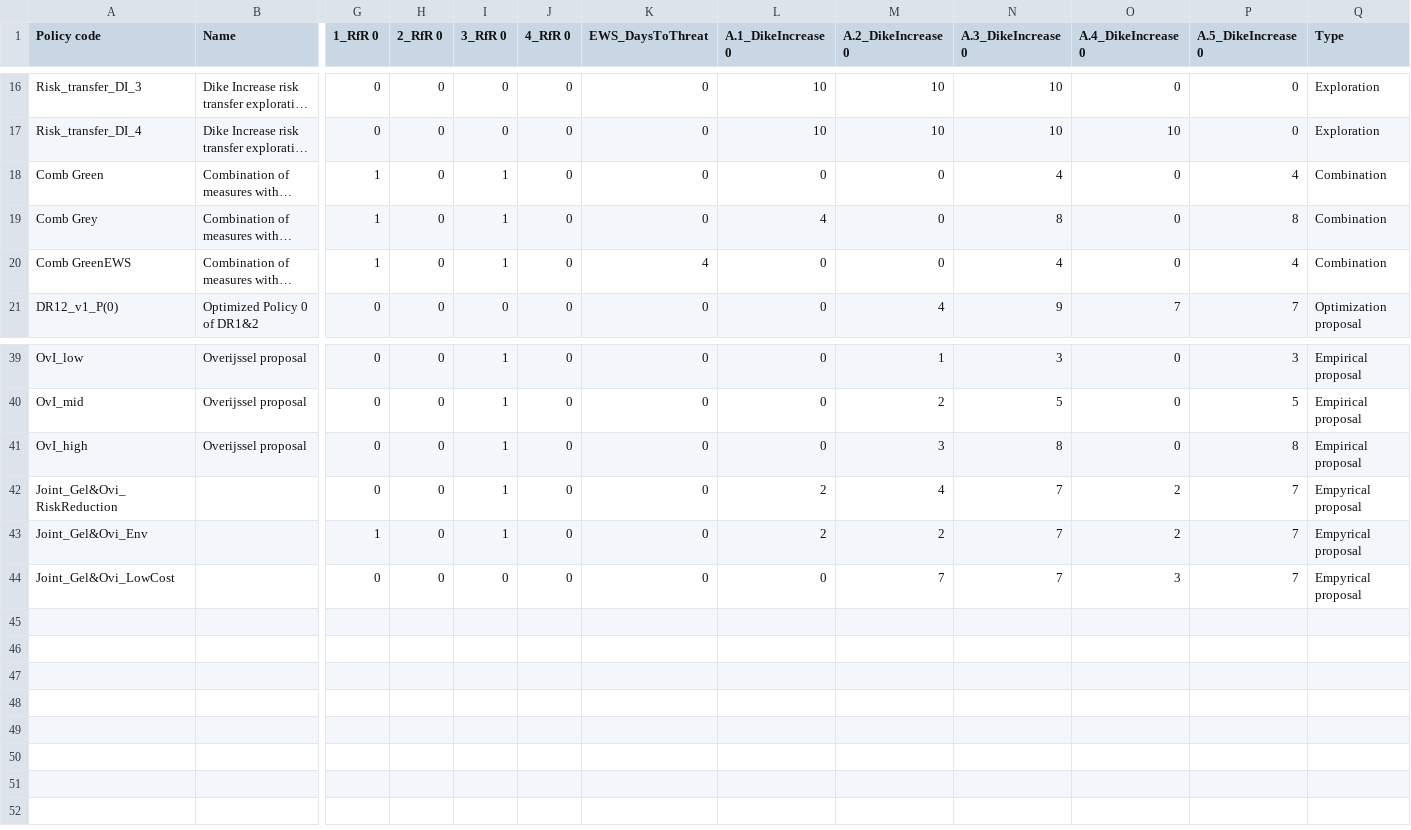
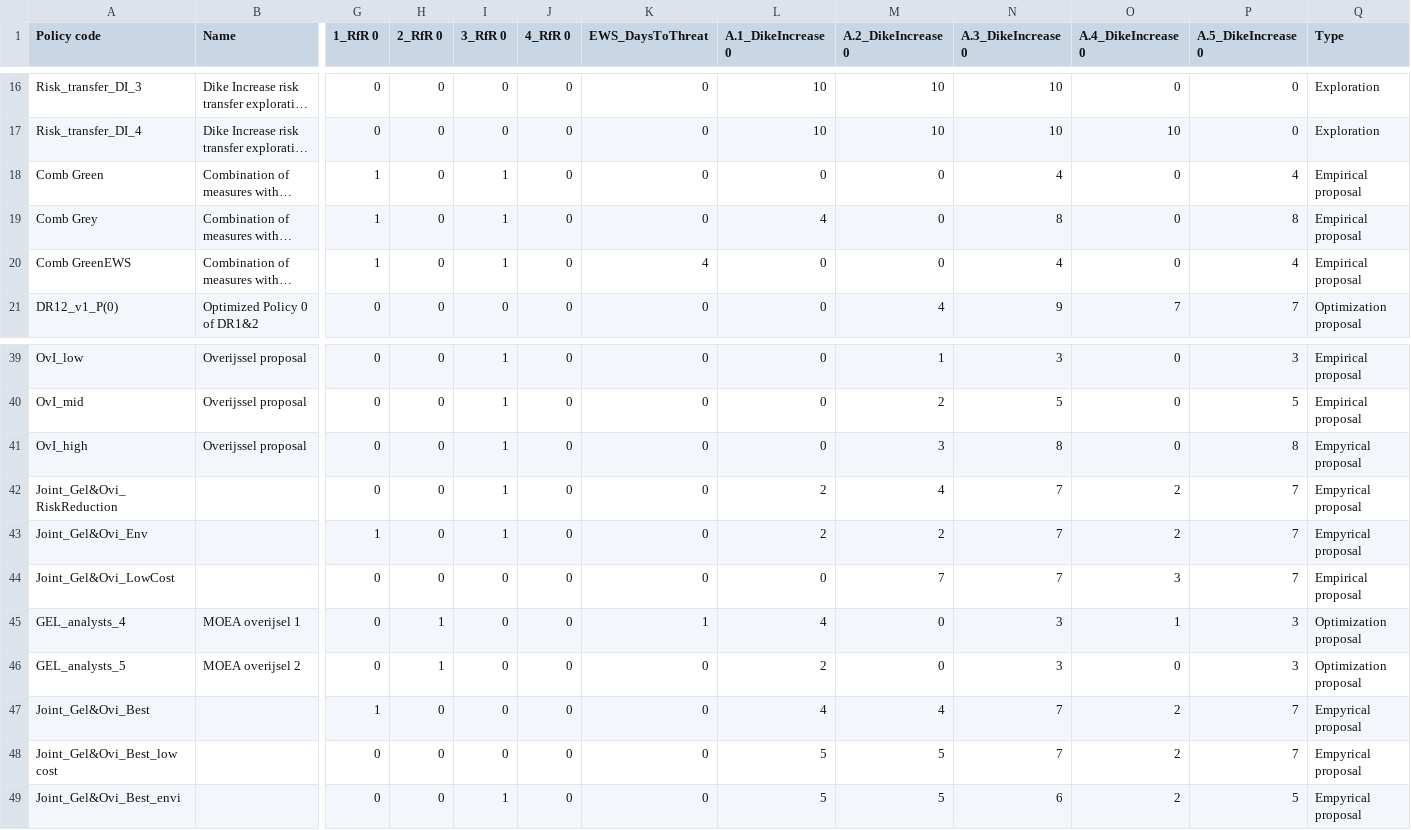
Before and after one commit to alex-dietz/Ijssel-River-Shared-Vision, a CSV file: final assignment/policies/Policies and DR description for the viz - Policies.csv, drawn as a sheet; only a part is shown, gaps mark what is left out; long unchanged cells end in …; rows hold the shown columns only; the diff names each change by its address in the sheet, - before the commit and + after, or states it on an @@ line.

Commit message:
Updated policies from actors

```diff
--- a/final assignment/policies/Policies and DR description for the viz - Policies.csv
+++ b/final assignment/policies/Policies and DR description for the viz - Policies.csv
-Q18:Q20 (Type): Combination
+Q18:Q20 (Type): Empirical proposal
-Q41 (Type): Empirical proposal
+Q41 (Type): Empyrical proposal
-Q44 (Type): Empyrical proposal
+Q44 (Type): Empirical proposal
+row 45: GEL_analysts_4 | MOEA overijsel 1 | 0 | 1 | 0 | 0 | 1 | 4 | 0 | 3 | 1 | 3 | Optimization proposal
+row 46: GEL_analysts_5 | MOEA overijsel 2 | 0 | 1 | 0 | 0 | 0 | 2 | 0 | 3 | 0 | 3 | Optimization proposal
+row 47: Joint_Gel&Ovi_Best |  | 1 | 0 | 0 | 0 | 0 | 4 | 4 | 7 | 2 | 7 | Empyrical proposal
+row 48: Joint_Gel&Ovi_Best_low cost |  | 0 | 0 | 0 | 0 | 0 | 5 | 5 | 7 | 2 | 7 | Empyrical proposal
+row 49: Joint_Gel&Ovi_Best_envi |  | 0 | 0 | 1 | 0 | 0 | 5 | 5 | 6 | 2 | 5 | Empyrical proposal
```
Also changed, not shown: 2 other files.
